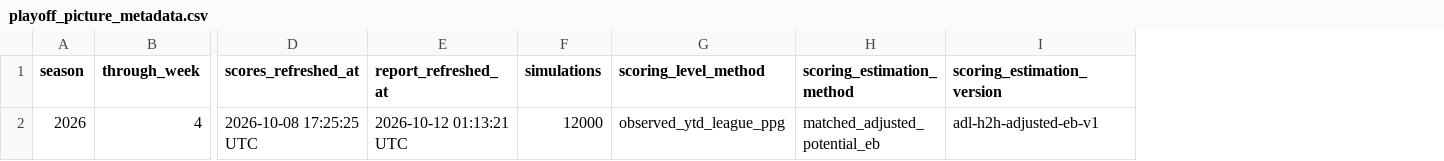
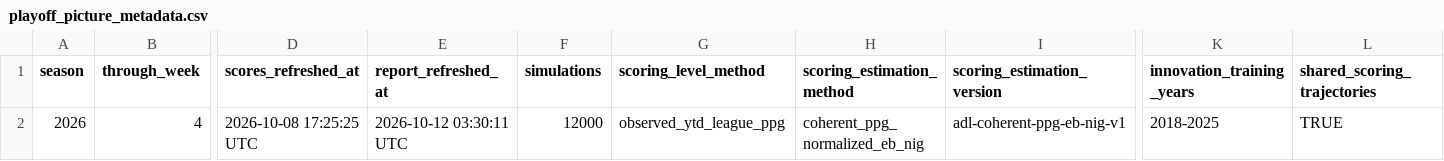
Before and after one commit to TheMathNinja/ADL-GM-Dashboard, a CSV file: data/playoff_picture_metadata.csv, drawn as a sheet; only a part is shown, gaps mark what is left out; the diff names each change by its address in the sheet, - before the commit and + after, or states it on an @@ line.

```diff
--- a/data/playoff_picture_metadata.csv
+++ b/data/playoff_picture_metadata.csv
+column K (innovation_training_years), row 2: 2018-2025
+column L (shared_scoring_trajectories), row 2: TRUE
-E2 (report_refreshed_at): 2026-10-12 01:13:21 UTC
+E2 (report_refreshed_at): 2026-10-12 03:30:11 UTC
-H2 (scoring_estimation_method): matched_adjusted_potential_eb
+H2 (scoring_estimation_method): coherent_ppg_normalized_eb_nig
-I2 (scoring_estimation_version): adl-h2h-adjusted-eb-v1
+I2 (scoring_estimation_version): adl-coherent-ppg-eb-nig-v1
```
Also changed, not shown: data/bonus_games.csv, data/playoff_swing.csv, 23 other files.
